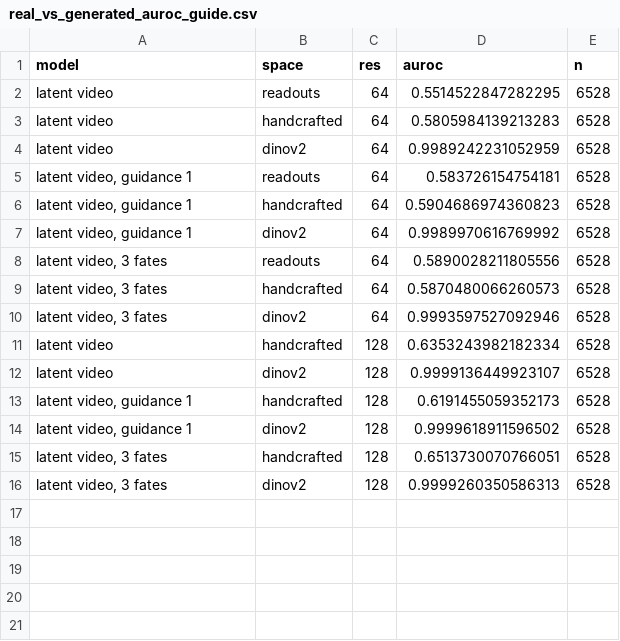
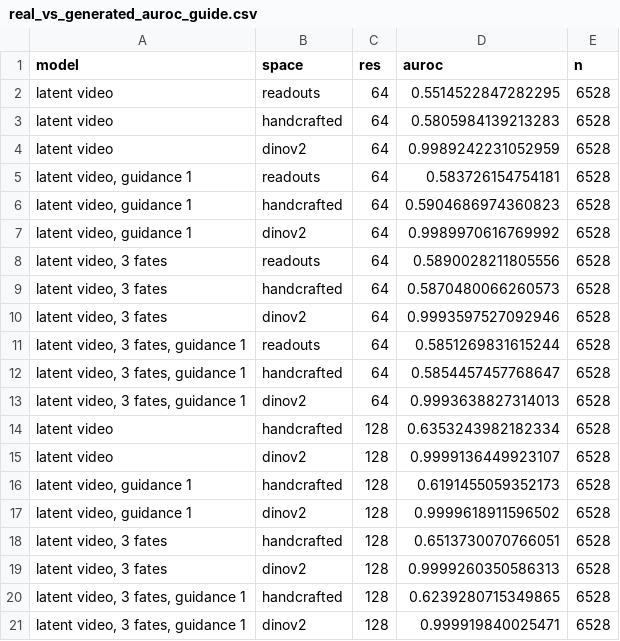
Before and after one commit to MMatinGerami/static2fate, a CSV file: results/tables/real_vs_generated_auroc_guide.csv, drawn as a sheet.

```diff
--- a/results/tables/real_vs_generated_auroc_guide.csv
+++ b/results/tables/real_vs_generated_auroc_guide.csv
@@ -10,2 +10,5 @@ latent video,dinov2,64,0.9989242231052959,6528
 "latent video, 3 fates",dinov2,64,0.9993597527092946,6528
+"latent video, 3 fates, guidance 1",readouts,64,0.5851269831615244,6528
+"latent video, 3 fates, guidance 1",handcrafted,64,0.5854457457768647,6528
+"latent video, 3 fates, guidance 1",dinov2,64,0.9993638827314013,6528
 latent video,handcrafted,128,0.6353243982182334,6528
@@ -16 +19,3 @@ latent video,dinov2,128,0.9999136449923107,6528
 "latent video, 3 fates",dinov2,128,0.9999260350586313,6528
+"latent video, 3 fates, guidance 1",handcrafted,128,0.6239280715349865,6528
+"latent video, 3 fates, guidance 1",dinov2,128,0.999919840025471,6528
```
Also changed, not shown: results/tables/guidance_mixture_guide.csv, results/tables/temporal_guide.csv, 12 other files.
